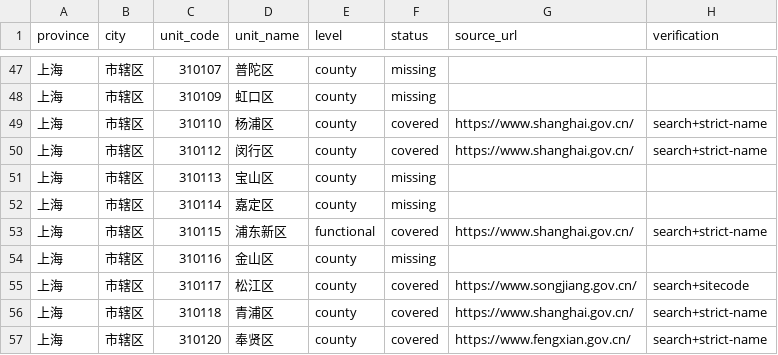
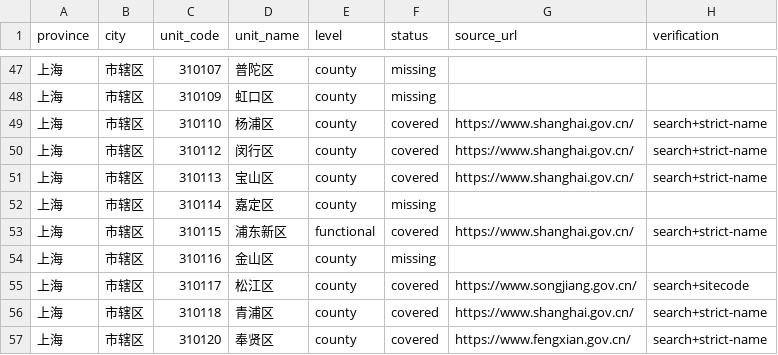
Before and after one commit to wanlingren/job-radar, a CSV file: config/coverage_report.csv, drawn as a sheet; only a part is shown, gaps mark what is left out.

```diff
--- a/config/coverage_report.csv
+++ b/config/coverage_report.csv
@@ -50,3 +50,3 @@ province,city,unit_code,unit_name,level,status,source_url,verification
 上海,市辖区,310112,闵行区,county,covered,https://www.shanghai.gov.cn/,search+strict-name
-上海,市辖区,310113,宝山区,county,missing,,
+上海,市辖区,310113,宝山区,county,covered,https://www.shanghai.gov.cn/,search+strict-name
 上海,市辖区,310114,嘉定区,county,missing,,
```
Also changed, not shown: config/discovered_sources.csv, config/discovered_universities.csv, 13 other files.
